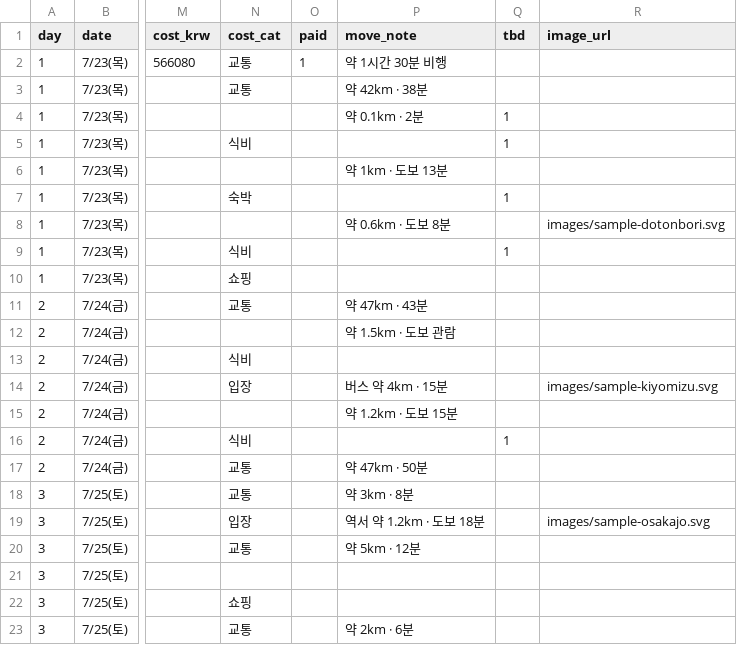
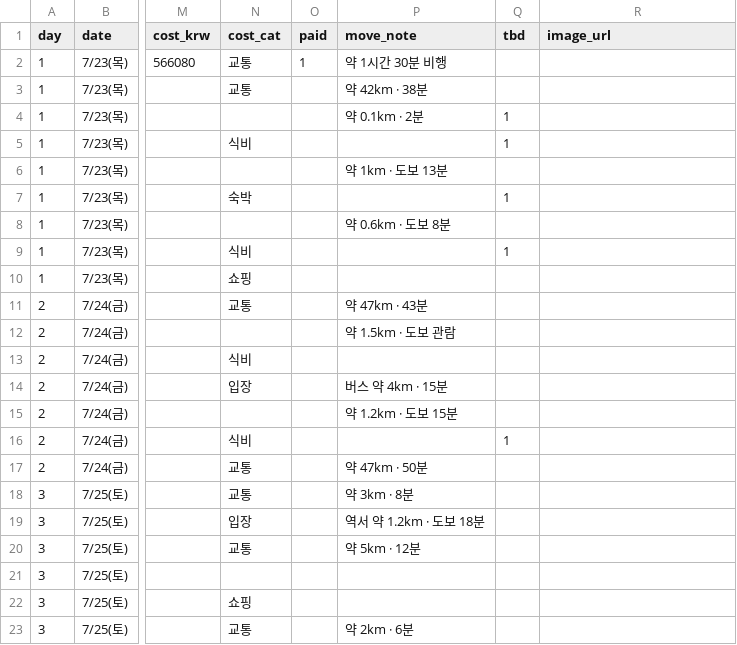
Before and after one commit to dekt-oss/kansai-trip, a CSV file: data/schedule.csv, drawn as a sheet; only a part is shown, gaps mark what is left out; the diff names each change by its address in the sheet, - before the commit and + after, or states it on an @@ line.

Commit message:
feat: 추천스폿 별도 탭+직접추가 · 본문 샘플 이미지 제거 (#9)
- 일정 본문의 샘플 이미지 3종 제거(schedule/spots image_url 비움, SVG 파일 삭제, FALLBACK 정리)
- 추천 스폿을 일정 탭에서 분리 → ⭐추천 탭 신설
- 추천: 시드(data/spots.csv) + 웹에서 직접 추가(분류·이름·메모·이미지URL), localStorage/Apps Script 저장
- apps-script/code.gs: spots 시트 쓰기/읽기 지원, CONFIG.SPOTS_SHARED_CSV 추가
- README 갱신

```diff
--- a/data/schedule.csv
+++ b/data/schedule.csv
-R8 (image_url): images/sample-dotonbori.svg
+R8 (image_url): (empty)
-R14 (image_url): images/sample-kiyomizu.svg
+R14 (image_url): (empty)
-R19 (image_url): images/sample-osakajo.svg
+R19 (image_url): (empty)
```
Also changed, not shown: data/spots.csv, 7 other files.
